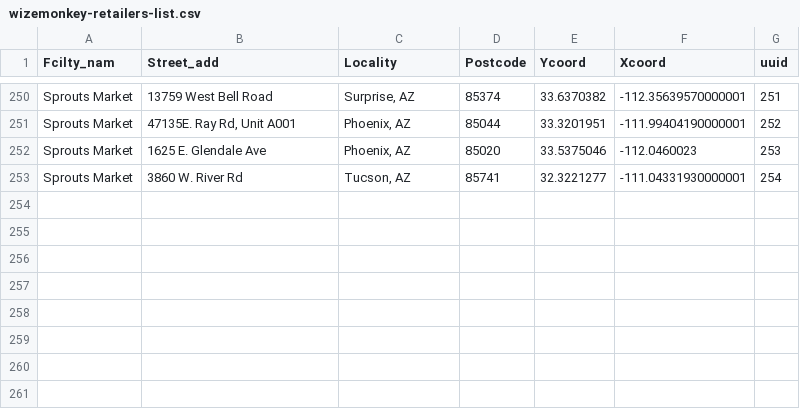
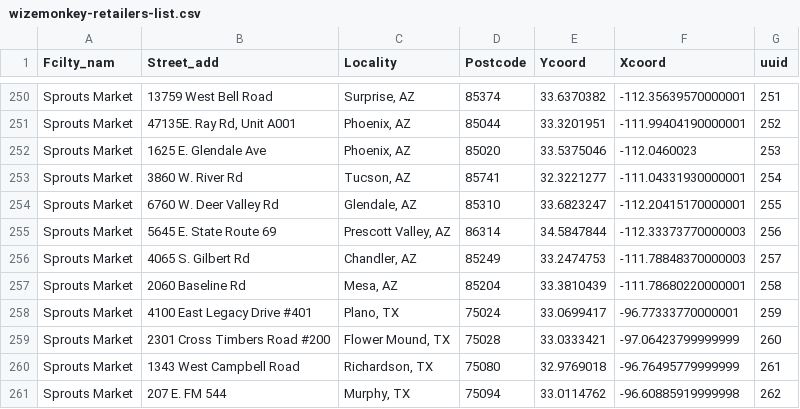
Before and after one commit to drinkwize/StoreData, a CSV file: wizemonkey-retailers-list.csv, drawn as a sheet; only a part is shown, gaps mark what is left out; the diff names each change by its address in the sheet, - before the commit and + after, or states it on an @@ line.

Commit message:
Update wizemonkey-retailers-list.csv

```diff
--- a/wizemonkey-retailers-list.csv
+++ b/wizemonkey-retailers-list.csv
+row 254: Sprouts Market | 6760 W. Deer Valley Rd | Glendale, AZ | 85310 | 33.6823247 | -112.20415170000001 | 255
+row 255: Sprouts Market | 5645 E. State Route 69 | Prescott Valley, AZ | 86314 | 34.5847844 | -112.33373770000003 | 256
+row 256: Sprouts Market | 4065 S. Gilbert Rd | Chandler, AZ | 85249 | 33.2474753 | -111.78848370000003 | 257
+row 257: Sprouts Market | 2060 Baseline Rd | Mesa, AZ | 85204 | 33.3810439 | -111.78680220000001 | 258
+row 258: Sprouts Market | 4100 East Legacy Drive #401 | Plano, TX | 75024 | 33.0699417 | -96.77333770000001 | 259
+row 259: Sprouts Market | 2301 Cross Timbers Road #200 | Flower Mound, TX | 75028 | 33.0333421 | -97.06423799999999 | 260
+row 260: Sprouts Market | 1343 West Campbell Road | Richardson, TX | 75080 | 32.9769018 | -96.76495779999999 | 261
+row 261: Sprouts Market | 207 E. FM 544 | Murphy, TX | 75094 | 33.0114762 | -96.60885919999998 | 262
```
